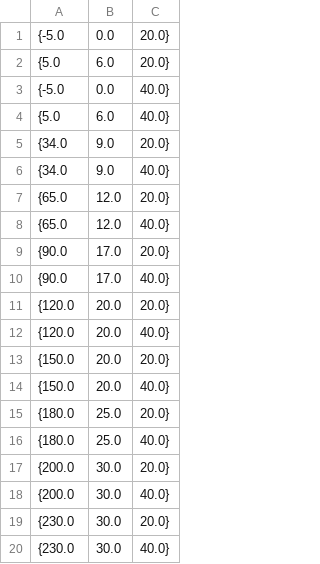
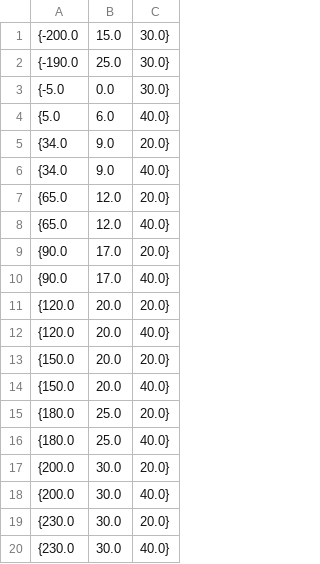
Before and after one commit to OrangeRL2/GJ, a CSV file: Resources/obstacleTutorial2.csv, drawn as a sheet.

```diff
--- a/Resources/obstacleTutorial2.csv
+++ b/Resources/obstacleTutorial2.csv
@@ -1,4 +1,4 @@
-{-5.0	,0.0	,20.0}
-{5.0	,6.0	,20.0}
-{-5.0	,0.0	,40.0}
+{-200.0	,15.0	,30.0}
+{-190.0	,25.0	,30.0}
+{-5.0	,0.0	,30.0}
 {5.0	,6.0	,40.0}
```
Also changed, not shown: 26 other files.
